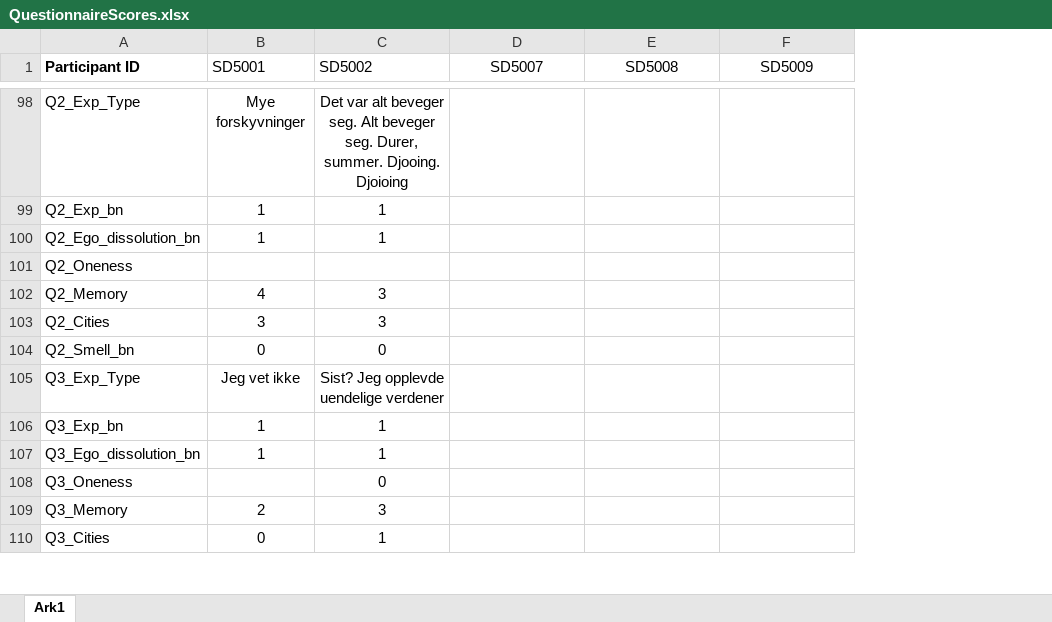
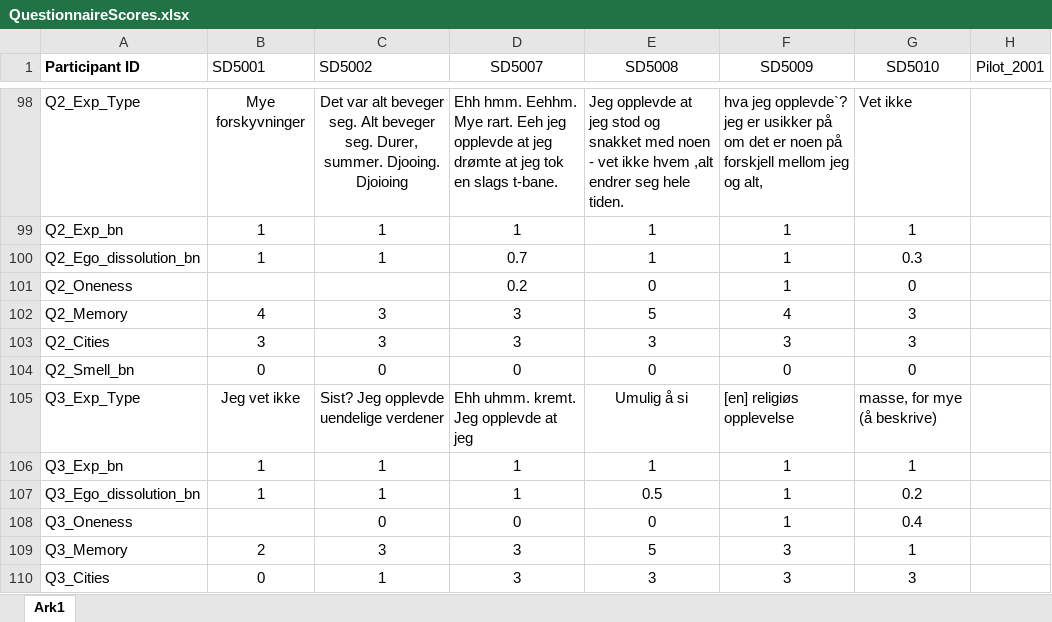
Before and after one commit to AndrlmMass/Ketamine-project, an Excel workbook: DataCollection/QuestionnaireData/QuestionnaireScores.xlsx, sheet Ark1, drawn as a sheet; only a part is shown, gaps mark what is left out; values as stored, in another font and other column widths than the file's, no borders; the diff covers the shown part only; the diff names each change by its address in the sheet, - before the commit and + after, or states it on an @@ line.

```diff
--- a/DataCollection/QuestionnaireData/QuestionnaireScores.xlsx (sheet Ark1)
+++ b/DataCollection/QuestionnaireData/QuestionnaireScores.xlsx (sheet Ark1)
+column G (SD5010), rows 98-110: Vet ikke | 1 | 0.3 | 0 | 3 | 3 | 0 | masse, for mye (å beskrive) | 1 | 0.2 | 0.4 | 1 | 3
+column H (Pilot_2001), empty
-D98 (SD5007): (empty)
+D98 (SD5007): Ehh hmm. Eehhm. Mye rart. Eeh jeg opplevde at jeg drømte at jeg tok en slags t-bane.
-E98 (SD5008): (empty)
+E98 (SD5008): Jeg opplevde at jeg stod og snakket med noen - vet ikke hvem ,alt endrer seg hele tiden.
-F98 (SD5009): (empty)
+F98 (SD5009): hva jeg opplevde`? jeg er usikker på om det er noen på forskjell mellom jeg og alt,
-D99 (SD5007): (empty)
+D99 (SD5007): 1
-E99:E100 (SD5008): (empty)
+E99:E100 (SD5008): 1
-F99:F101 (SD5009): (empty)
+F99:F101 (SD5009): 1
-D100 (SD5007): (empty)
+D100 (SD5007): 0.7
-D101 (SD5007): (empty)
+D101 (SD5007): 0.2
-E101 (SD5008): (empty)
+E101 (SD5008): 0
-D102:D103 (SD5007): (empty)
+D102:D103 (SD5007): 3
-E102 (SD5008): (empty)
+E102 (SD5008): 5
-F102 (SD5009): (empty)
+F102 (SD5009): 4
-E103 (SD5008): (empty)
+E103 (SD5008): 3
-F103 (SD5009): (empty)
+F103 (SD5009): 3
-D104 (SD5007): (empty)
+D104 (SD5007): 0
-E104 (SD5008): (empty)
+E104 (SD5008): 0
-F104 (SD5009): (empty)
+F104 (SD5009): 0
-D105 (SD5007): (empty)
+D105 (SD5007): Ehh uhmm. kremt. Jeg opplevde at jeg
-E105 (SD5008): (empty)
+E105 (SD5008): Umulig å si
-F105 (SD5009): (empty)
+F105 (SD5009): [en] religiøs opplevelse
-D106:D107 (SD5007): (empty)
+D106:D107 (SD5007): 1
-E106 (SD5008): (empty)
+E106 (SD5008): 1
-F106:F108 (SD5009): (empty)
+F106:F108 (SD5009): 1
-E107 (SD5008): (empty)
+E107 (SD5008): 0.5
-D108 (SD5007): (empty)
+D108 (SD5007): 0
-E108 (SD5008): (empty)
+E108 (SD5008): 0
-D109:D110 (SD5007): (empty)
+D109:D110 (SD5007): 3
-E109 (SD5008): (empty)
+E109 (SD5008): 5
-F109:F110 (SD5009): (empty)
+F109:F110 (SD5009): 3
-E110 (SD5008): (empty)
+E110 (SD5008): 3
```
Also changed, not shown: 130 edited cells and cell formats elsewhere in this sheet.
